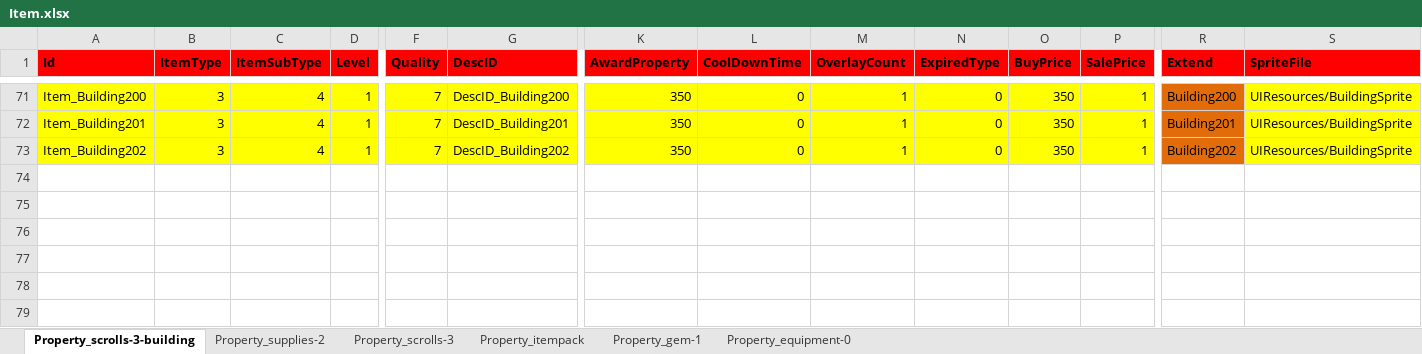
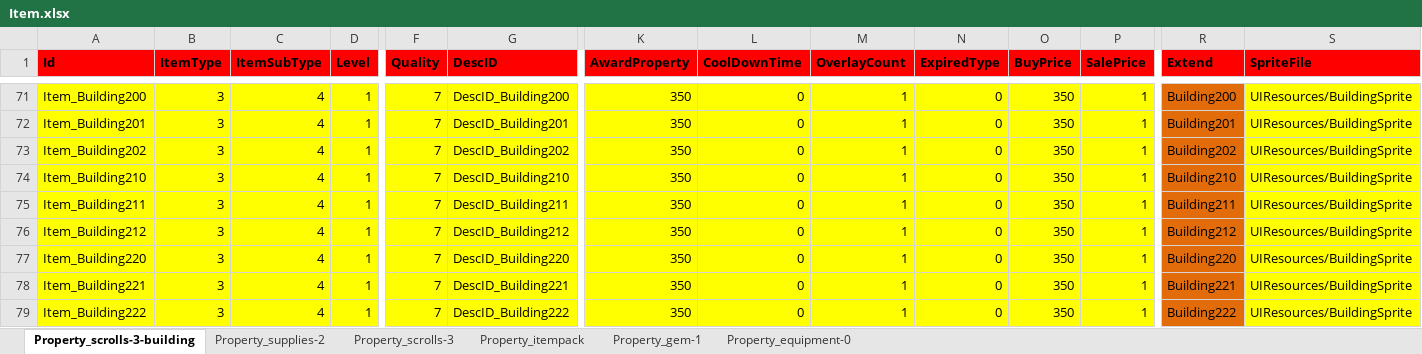
Before and after one commit to hu-81/NoahGameFramee, an Excel workbook: _Out/NFDataCfg/Excel/Item.xlsx, sheet Property_scrolls-3-building, drawn as a sheet; only a part is shown, gaps mark what is left out; values as stored, in another font and other column widths than the file's, no borders; rows hold the shown columns only; the diff names each change by its address in the sheet, - before the commit and + after, or states it on an @@ line.

```diff
--- a/_Out/NFDataCfg/Excel/Item.xlsx (sheet Property_scrolls-3-building)
+++ b/_Out/NFDataCfg/Excel/Item.xlsx (sheet Property_scrolls-3-building)
+row 74: Item_Building210 | 3 | 4 | 1 | 7 | DescID_Building210 | 350 | 0 | 1 | 0 | 350 | 1 | Building210 | UIResources/BuildingSprite
+row 75: Item_Building211 | 3 | 4 | 1 | 7 | DescID_Building211 | 350 | 0 | 1 | 0 | 350 | 1 | Building211 | UIResources/BuildingSprite
+row 76: Item_Building212 | 3 | 4 | 1 | 7 | DescID_Building212 | 350 | 0 | 1 | 0 | 350 | 1 | Building212 | UIResources/BuildingSprite
+row 77: Item_Building220 | 3 | 4 | 1 | 7 | DescID_Building220 | 350 | 0 | 1 | 0 | 350 | 1 | Building220 | UIResources/BuildingSprite
+row 78: Item_Building221 | 3 | 4 | 1 | 7 | DescID_Building221 | 350 | 0 | 1 | 0 | 350 | 1 | Building221 | UIResources/BuildingSprite
+row 79: Item_Building222 | 3 | 4 | 1 | 7 | DescID_Building222 | 350 | 0 | 1 | 0 | 350 | 1 | Building222 | UIResources/BuildingSprite
```
Also changed, not shown: _Out/NFDataCfg/Excel/Language.xlsx, _Out/NFDataCfg/Excel/NPC.xlsx.
